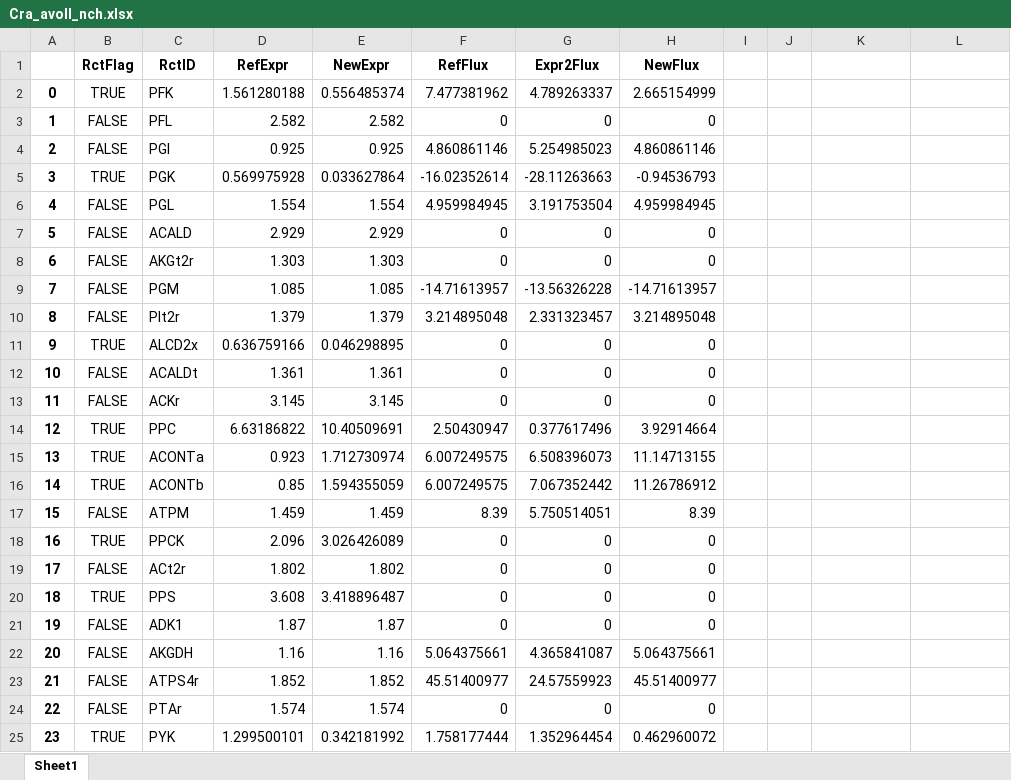
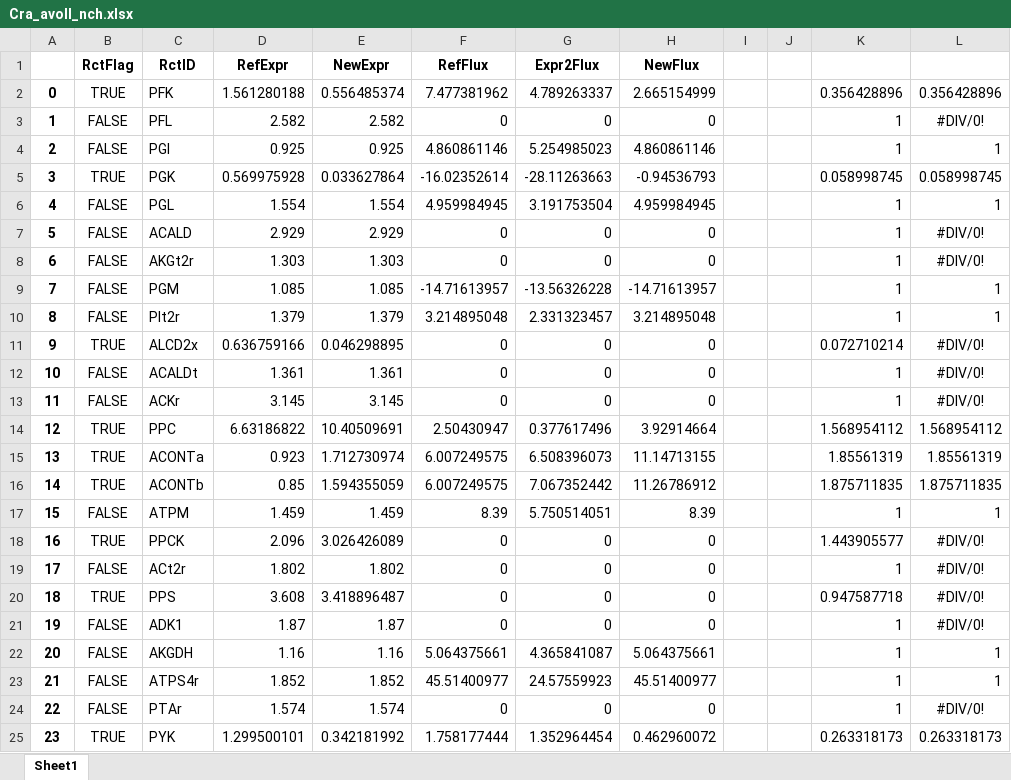
Before and after one commit to uliebal/RecExpSim, an Excel workbook: data_experiments/Cra_avoll_nch.xlsx, sheet Sheet1, drawn as a sheet; only a part is shown; values as stored, in another font and other column widths than the file's, no borders; the diff covers the shown part only; the diff names each change by its address in the sheet, - before the commit and + after, or states it on an @@ line.

Commit message:
save increase/decrease calc in excel

```diff
--- a/data_experiments/Cra_avoll_nch.xlsx (sheet Sheet1)
+++ b/data_experiments/Cra_avoll_nch.xlsx (sheet Sheet1)
-K2: (empty)
+K2: 0.356428896
-L2: (empty)
+L2: 0.356428896
-K3:K4: (empty)
+K3:K4: 1
-L3: (empty)
+L3: #DIV/0!
-L4: (empty)
+L4: 1
-K5: (empty)
+K5: 0.058998745
-L5: (empty)
+L5: 0.058998745
-K6:K10: (empty)
+K6:K10: 1
-L6: (empty)
+L6: 1
-L7:L8: (empty)
+L7:L8: #DIV/0!
-L9:L10: (empty)
+L9:L10: 1
-K11: (empty)
+K11: 0.072710214
-L11:L13: (empty)
+L11:L13: #DIV/0!
-K12:K13: (empty)
+K12:K13: 1
-K14: (empty)
+K14: 1.568954112
-L14: (empty)
+L14: 1.568954112
-K15: (empty)
+K15: 1.85561319
-L15: (empty)
+L15: 1.85561319
-K16: (empty)
+K16: 1.875711835
-L16: (empty)
+L16: 1.875711835
-K17: (empty)
+K17: 1
-L17: (empty)
+L17: 1
-K18: (empty)
+K18: 1.443905577
-L18:L21: (empty)
+L18:L21: #DIV/0!
-K19: (empty)
+K19: 1
-K20: (empty)
+K20: 0.947587718
-K21:K24: (empty)
+K21:K24: 1
-L22:L23: (empty)
+L22:L23: 1
-L24: (empty)
+L24: #DIV/0!
-K25: (empty)
+K25: 0.263318173
-L25: (empty)
+L25: 0.263318173
```
Also changed, not shown: 146 edited cells elsewhere in this sheet, data_experiments/ArcA_nch_new.xlsx, data_experiments/Cra_rvoll_nch.xlsx, 9 other files.
